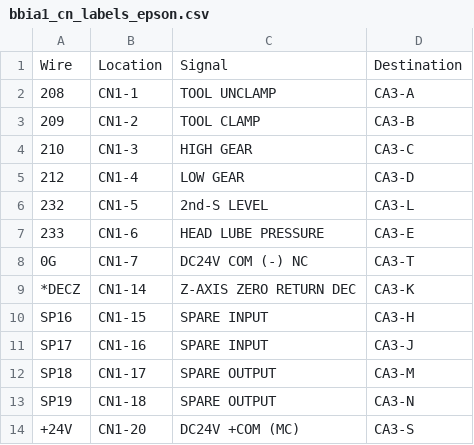
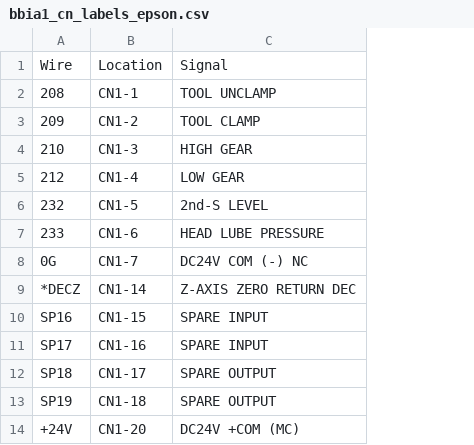
Before and after one commit to agant172/mazak-vqc20-linuxcnc-retrofit, a CSV file: wiring/bbia1_cn_labels_epson.csv, drawn as a sheet; only a part is shown; the diff names each change by its address in the sheet, - before the commit and + after, or states it on an @@ line.

Commit message:
wiring: trim label CSV to one-end (cut-side) workflow
- Drop the Destination (machine-side) column; only the cut end of each
  conductor is labeled since the original cable sheath is left intact
  on the harness side. Factory wire-number print on the intact sheath
  handles far-end identification.
- Rewrite bbia1_cn_labels_epson.md to describe the one-ferrule-per-wire
  workflow, three-field label template, and per-connector print batches.

CSV columns: Wire, Location, Signal (164 rows, unchanged coverage).

```diff
--- a/wiring/bbia1_cn_labels_epson.csv
+++ b/wiring/bbia1_cn_labels_epson.csv
-column D, rows 1-14: Destination | CA3-A | CA3-B | CA3-C | CA3-D | CA3-L | CA3-E | CA3-T | CA3-K | CA3-H | CA3-J | CA3-M | CA3-N | CA3-S
```
Also changed, not shown: 1 other file.
